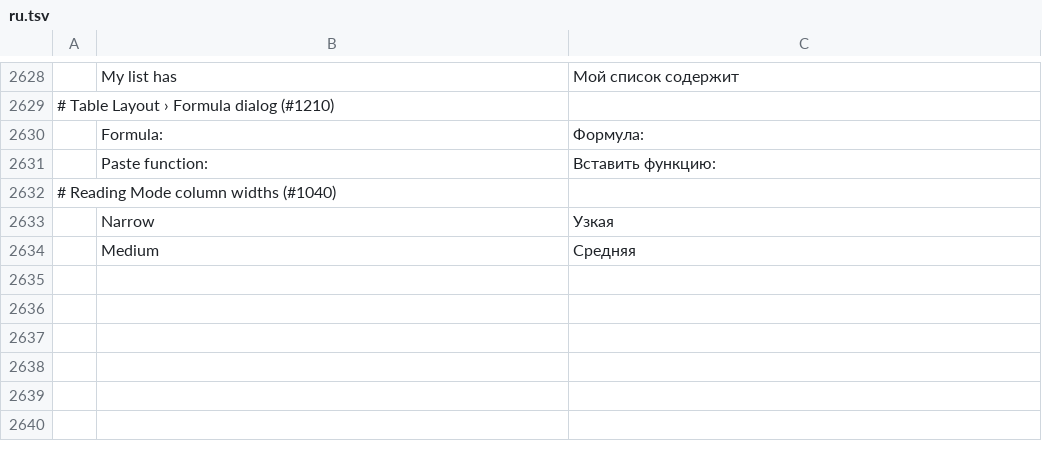
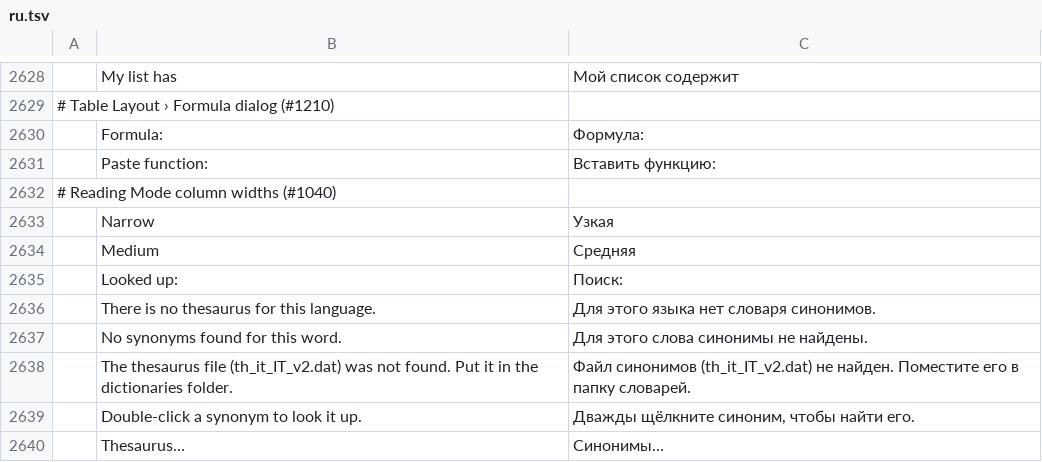
Before and after one commit to lorenzodapolito-oss/WordBook.it, a TSV file: crates/ui-egui/src/i18n/ru.tsv, drawn as a sheet; only a part is shown, gaps mark what is left out; the diff names each change by its address in the sheet, - before the commit and + after, or states it on an @@ line.

```diff
--- a/crates/ui-egui/src/i18n/ru.tsv
+++ b/crates/ui-egui/src/i18n/ru.tsv
+row 2635:  | Looked up: | Поиск:
+row 2636:  | There is no thesaurus for this language. | Для этого языка нет словаря синонимов.
+row 2637:  | No synonyms found for this word. | Для этого слова синонимы не найдены.
+row 2638:  | The thesaurus file (th_it_IT_v2.dat) was not found. Put it in the dictionaries folder. | Файл синонимов (th_it_IT_v2.dat) не найден. Поместите его в папку словарей.
+row 2639:  | Double-click a synonym to look it up. | Дважды щёлкните синоним, чтобы найти его.
+row 2640:  | Thesaurus… | Синонимы…
```
Also changed, not shown: crates/ui-egui/src/i18n/bg.tsv, crates/ui-egui/src/i18n/ja.tsv, 29 other files.
